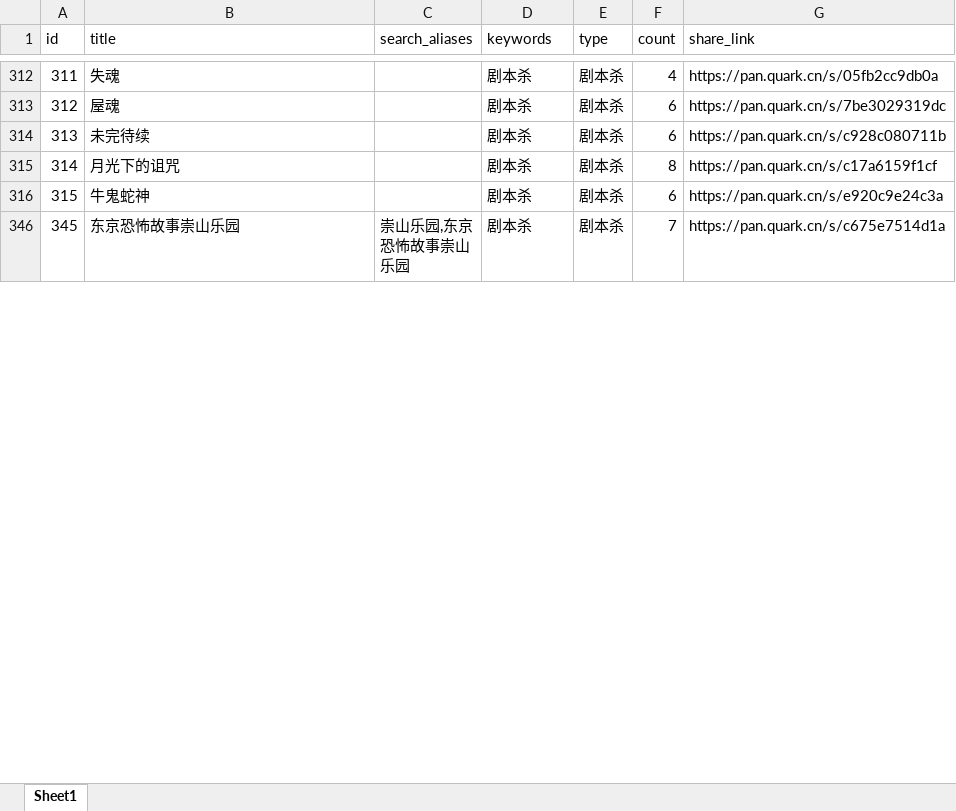
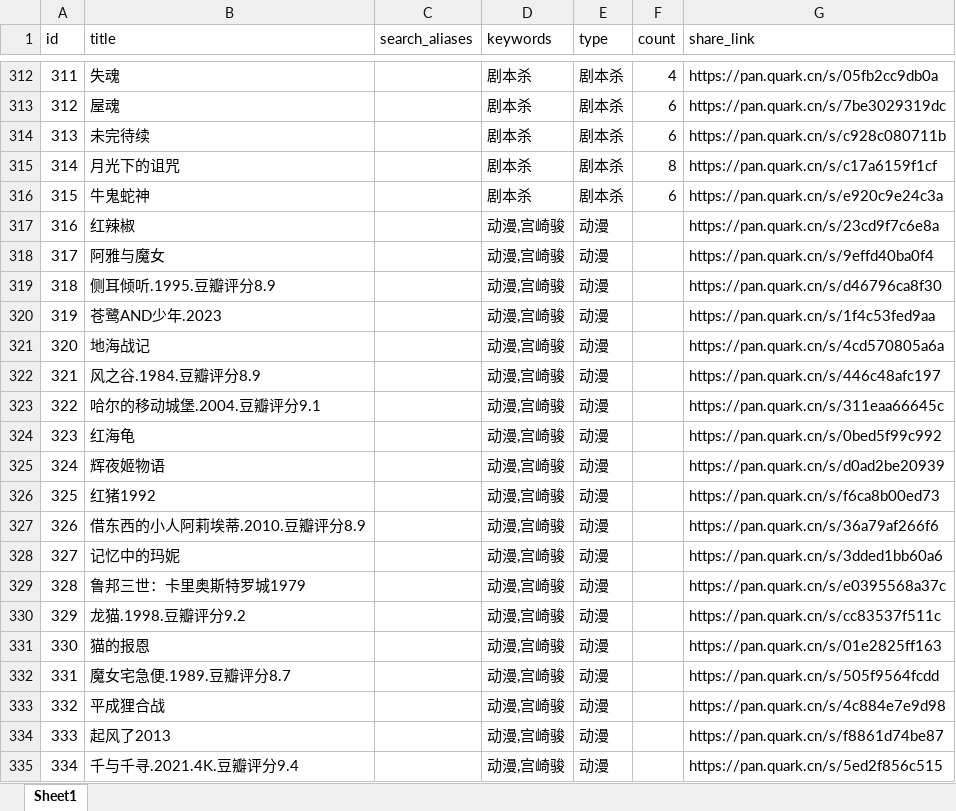
Before and after one commit to weiyingjun122/quark-dynamic, an Excel workbook: resources.xlsx, sheet Sheet1, drawn as a sheet; only a part is shown, gaps mark what is left out; the shorter side is filled out with more unchanged rows; values as stored, in another font and other column widths than the file's, no borders; the diff covers the shown part only; the diff names each change by its address in the sheet, - before the commit and + after, or states it on an @@ line.

```diff
--- a/resources.xlsx (sheet Sheet1)
+++ b/resources.xlsx (sheet Sheet1)
@@ row 317 unhidden: 316 | 红辣椒 |  | 动漫,宫崎骏 | 动漫 |  | https://pan.quark.cn/s/23cd9f7c6e8a @@
@@ row 318 unhidden: 317 | 阿雅与魔女 |  | 动漫,宫崎骏 | 动漫 |  | https://pan.quark.cn/s/9effd40ba0f4 @@
@@ row 319 unhidden: 318 | 侧耳倾听.1995.豆瓣评分8.9 |  | 动漫,宫崎骏 | 动漫 |  | https://pan.quark.cn/s/d46796ca8f30 @@
@@ row 320 unhidden: 319 | 苍鹭AND少年.2023 |  | 动漫,宫崎骏 | 动漫 |  | https://pan.quark.cn/s/1f4c53fed9aa @@
@@ row 321 unhidden: 320 | 地海战记 |  | 动漫,宫崎骏 | 动漫 |  | https://pan.quark.cn/s/4cd570805a6a @@
@@ row 322 unhidden: 321 | 风之谷.1984.豆瓣评分8.9 |  | 动漫,宫崎骏 | 动漫 |  | https://pan.quark.cn/s/446c48afc197 @@
@@ row 323 unhidden: 322 | 哈尔的移动城堡.2004.豆瓣评分9.1 |  | 动漫,宫崎骏 | 动漫 |  | https://pan.quark.cn/s/311eaa66645c @@
@@ row 324 unhidden: 323 | 红海龟 |  | 动漫,宫崎骏 | 动漫 |  | https://pan.quark.cn/s/0bed5f99c992 @@
@@ row 325 unhidden: 324 | 辉夜姬物语 |  | 动漫,宫崎骏 | 动漫 |  | https://pan.quark.cn/s/d0ad2be20939 @@
@@ row 326 unhidden: 325 | 红猪1992 |  | 动漫,宫崎骏 | 动漫 |  | https://pan.quark.cn/s/f6ca8b00ed73 @@
@@ row 327 unhidden: 326 | 借东西的小人阿莉埃蒂.2010.豆瓣评分8.9 |  | 动漫,宫崎骏 | 动漫 |  | https://pan.quark.cn/s/36a79af266f6 @@
@@ row 328 unhidden: 327 | 记忆中的玛妮 |  | 动漫,宫崎骏 | 动漫 |  | https://pan.quark.cn/s/3dded1bb60a6 @@
@@ row 329 unhidden: 328 | 鲁邦三世：卡里奥斯特罗城1979 |  | 动漫,宫崎骏 | 动漫 |  | https://pan.quark.cn/s/e0395568a37c @@
@@ row 330 unhidden: 329 | 龙猫.1998.豆瓣评分9.2 |  | 动漫,宫崎骏 | 动漫 |  | https://pan.quark.cn/s/cc83537f511c @@
@@ row 331 unhidden: 330 | 猫的报恩 |  | 动漫,宫崎骏 | 动漫 |  | https://pan.quark.cn/s/01e2825ff163 @@
@@ row 332 unhidden: 331 | 魔女宅急便.1989.豆瓣评分8.7 |  | 动漫,宫崎骏 | 动漫 |  | https://pan.quark.cn/s/505f9564fcdd @@
@@ row 333 unhidden: 332 | 平成狸合战 |  | 动漫,宫崎骏 | 动漫 |  | https://pan.quark.cn/s/4c884e7e9d98 @@
@@ row 334 unhidden: 333 | 起风了2013 |  | 动漫,宫崎骏 | 动漫 |  | https://pan.quark.cn/s/f8861d74be87 @@
@@ row 335 unhidden: 334 | 千与千寻.2021.4K.豆瓣评分9.4 |  | 动漫,宫崎骏 | 动漫 |  | https://pan.quark.cn/s/5ed2f856c515 @@
```
Also changed, not shown: 12 added rows and 206 hidden or unhidden rows elsewhere in this sheet, 51 other files.
